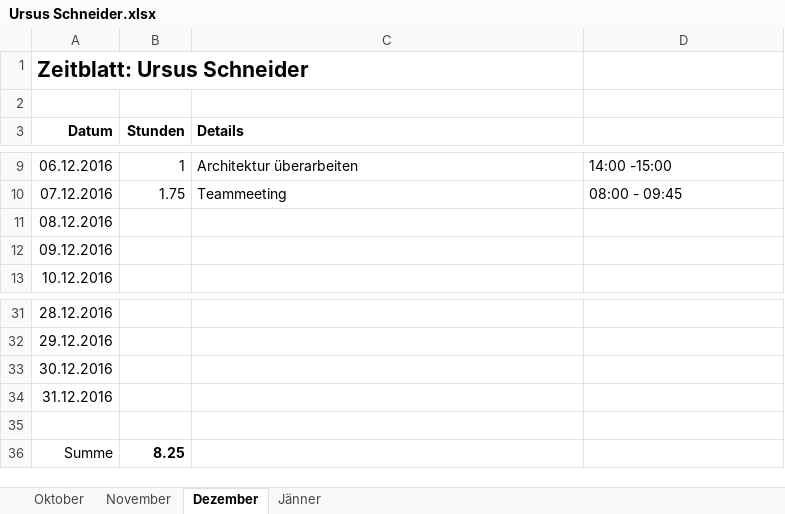
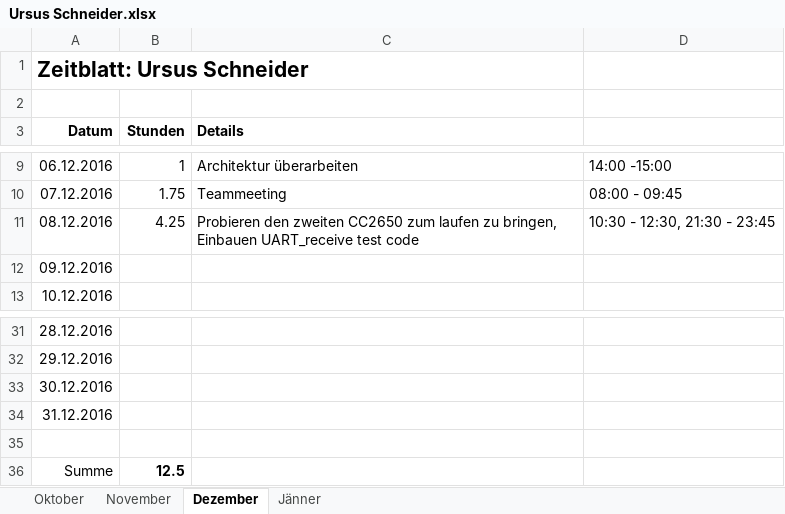
Before and after one commit to ChangeTheCode/AlienHacky, an Excel workbook: Zeitblaetter/Ursus Schneider.xlsx, sheet Dezember, drawn as a sheet; only a part is shown, gaps mark what is left out; values as stored, in another font and other column widths than the file's, no borders; the diff names each change by its address in the sheet, - before the commit and + after, or states it on an @@ line.

Commit message:
Zeitblatt

```diff
--- a/Zeitblaetter/Ursus Schneider.xlsx (sheet Dezember)
+++ b/Zeitblaetter/Ursus Schneider.xlsx (sheet Dezember)
-B11 (Stunden): (empty)
+B11 (Stunden): 4.25
-C11 (Details): (empty)
+C11 (Details): Probieren den zweiten CC2650 zum laufen zu bringen, Einbauen UART_receive test code
-D11: (empty)
+D11: 10:30 - 12:30, 21:30 - 23:45
-B36 (Stunden): 8.25
+B36 (Stunden): 12.5
```
